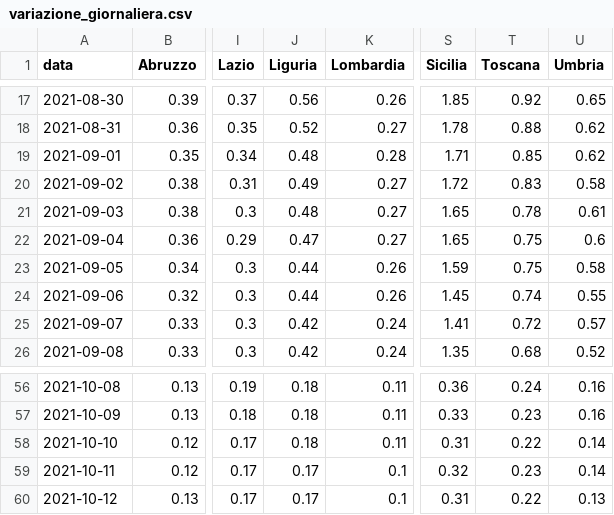
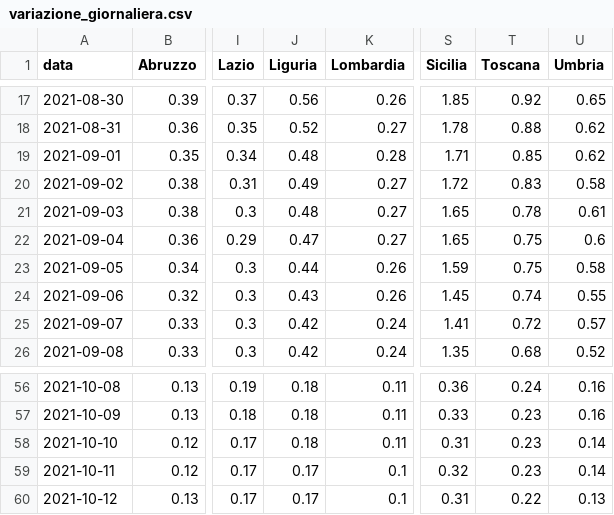
Before and after one commit to Data-Network-Lab/indicatore_zona_gialla, a CSV file: data/graph-data/variazione_giornaliera.csv, drawn as a sheet; only a part is shown, gaps mark what is left out; the diff names each change by its address in the sheet, - before the commit and + after, or states it on an @@ line.

```diff
--- a/data/graph-data/variazione_giornaliera.csv
+++ b/data/graph-data/variazione_giornaliera.csv
-J24 (Liguria): 0.44
+J24 (Liguria): 0.43
-T58 (Toscana): 0.22
+T58 (Toscana): 0.23
```
Also changed, not shown: data/graph-data/scatterplot.csv, data/graph-data/tabella_semplice.csv, 2 other files.
